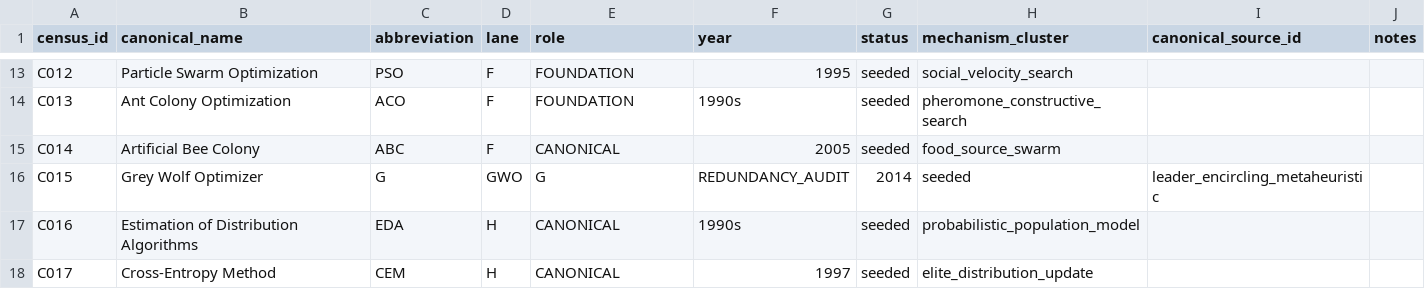
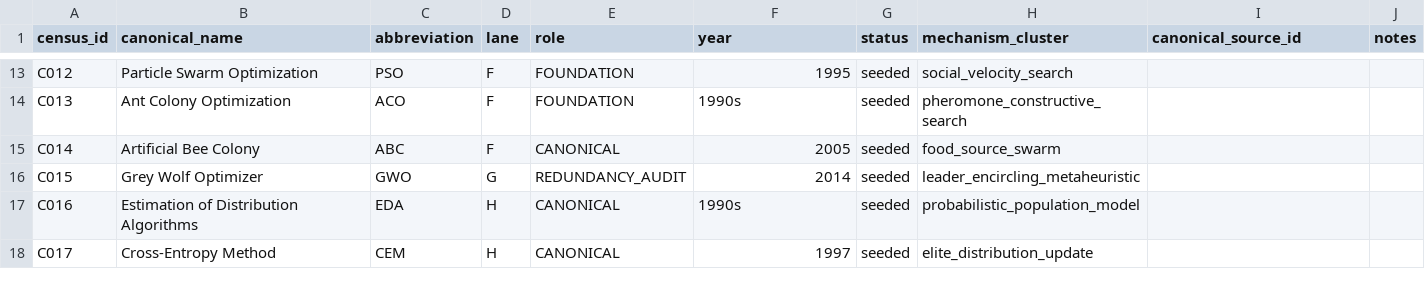
Before and after one commit to Arithmetic-Power-Geometry/Optimization-Algorithm-Atlas, a CSV file: census/master_census.csv, drawn as a sheet; only a part is shown, gaps mark what is left out.

Commit message:
Fix Grey Wolf census column alignment

```diff
--- a/census/master_census.csv
+++ b/census/master_census.csv
@@ -15,3 +15,3 @@ C013,Ant Colony Optimization,ACO,F,FOUNDATION,1990s,seeded,pheromone_constructiv
 C014,Artificial Bee Colony,ABC,F,CANONICAL,2005,seeded,food_source_swarm,,
-C015,Grey Wolf Optimizer,G,GWO,G,REDUNDANCY_AUDIT,2014,seeded,leader_encircling_metaheuristic,,
+C015,Grey Wolf Optimizer,GWO,G,REDUNDANCY_AUDIT,2014,seeded,leader_encircling_metaheuristic,,
 C016,Estimation of Distribution Algorithms,EDA,H,CANONICAL,1990s,seeded,probabilistic_population_model,,
```
